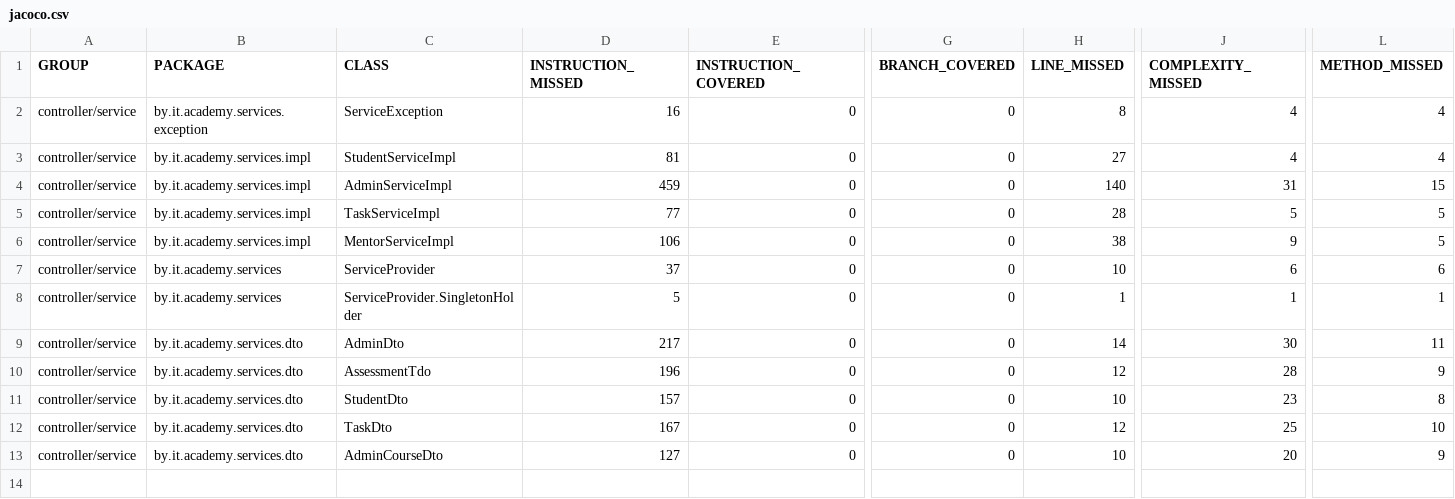
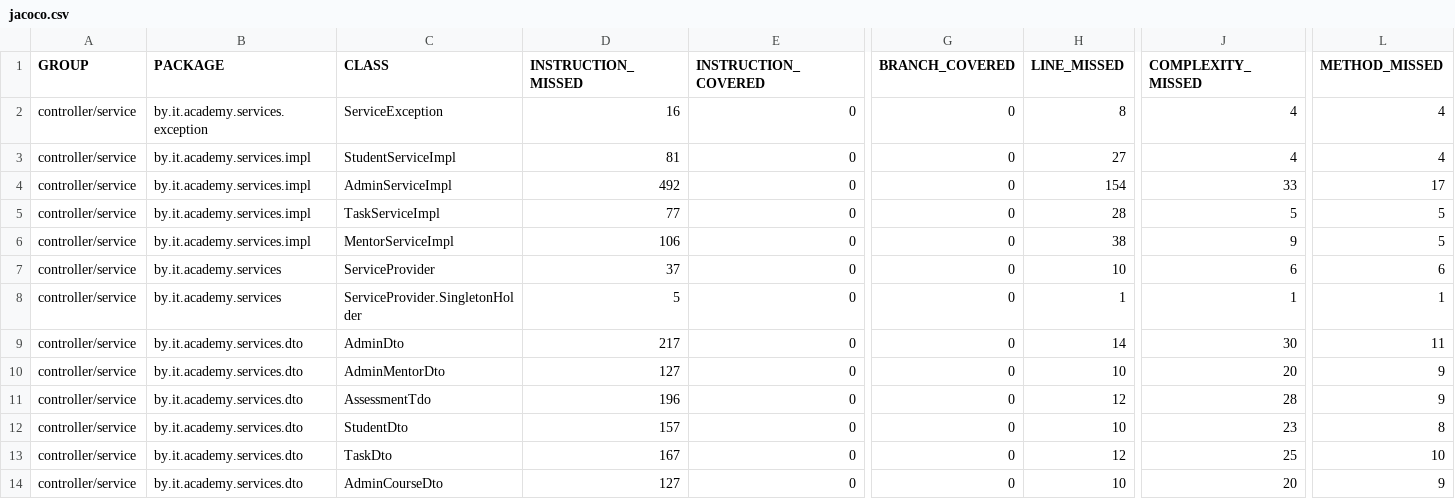
Before and after one commit to extensaman/JD2Task10, a CSV file: controller/target/site/jacoco-aggregate/jacoco.csv, drawn as a sheet; only a part is shown, gaps mark what is left out; rows hold the shown columns only; the diff names each change by its address in the sheet, - before the commit and + after, or states it on an @@ line.

```diff
--- a/controller/target/site/jacoco-aggregate/jacoco.csv
+++ b/controller/target/site/jacoco-aggregate/jacoco.csv
-D4 (INSTRUCTION_MISSED): 459
+D4 (INSTRUCTION_MISSED): 492
-H4 (LINE_MISSED): 140
+H4 (LINE_MISSED): 154
-J4 (COMPLEXITY_MISSED): 31
+J4 (COMPLEXITY_MISSED): 33
-L4 (METHOD_MISSED): 15
+L4 (METHOD_MISSED): 17
+row 10: controller/service | by.it.academy.services.dto | AdminMentorDto | 127 | 0 | 0 | 10 | 20 | 9
```
Also changed, not shown: reportAggregator/target/site/jacoco-aggregate/jacoco.csv, 53 other files.
